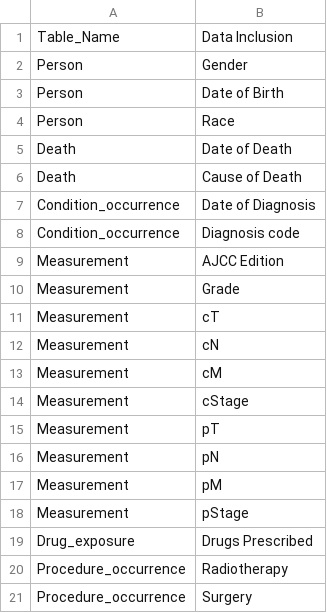
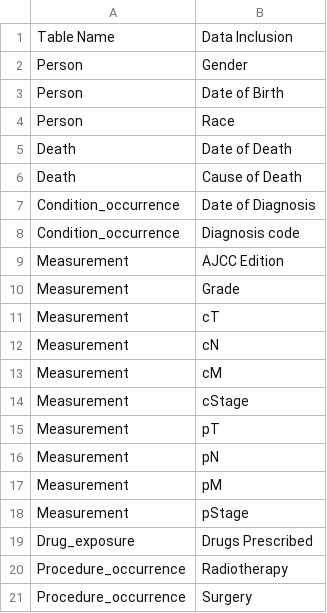
Before and after one commit to NCCS-DCS/ANCHOR, a CSV file: ANCHOR Data Dictionary_Data Categories_Jul24.csv, drawn as a sheet.

Commit message:
Update ANCHOR Data Dictionary_Data Categories_Jul24.csv

```diff
--- a/ANCHOR Data Dictionary_Data Categories_Jul24.csv
+++ b/ANCHOR Data Dictionary_Data Categories_Jul24.csv
@@ -1,2 +1,2 @@
-Table_Name,Data Inclusion
+Table Name,Data Inclusion
 Person,Gender
```
